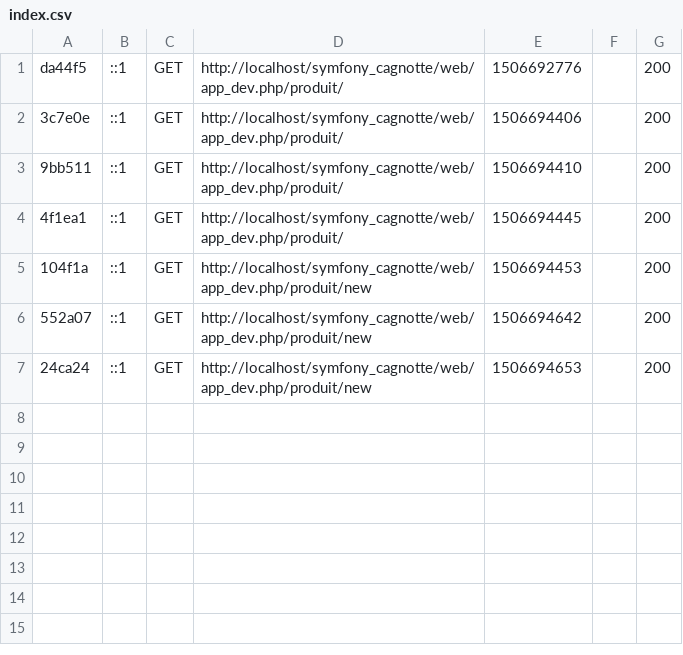
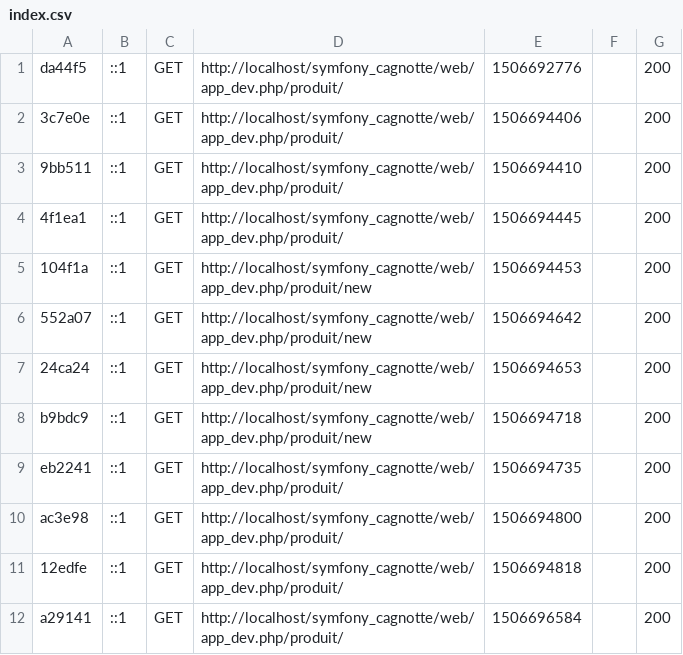
Before and after one commit to kagar1/symfony_cagnotte, a CSV file: var/cache/dev/profiler/index.csv, drawn as a sheet.

```diff
--- a/var/cache/dev/profiler/index.csv
+++ b/var/cache/dev/profiler/index.csv
@@ -7 +7,6 @@ da44f5,::1,GET,http://localhost/symfony_cagnotte/web/app_dev.php/produit/,150669
 24ca24,::1,GET,http://localhost/symfony_cagnotte/web/app_dev.php/produit/new,1506694653,,200
+b9bdc9,::1,GET,http://localhost/symfony_cagnotte/web/app_dev.php/produit/new,1506694718,,200
+eb2241,::1,GET,http://localhost/symfony_cagnotte/web/app_dev.php/produit/,1506694735,,200
+ac3e98,::1,GET,http://localhost/symfony_cagnotte/web/app_dev.php/produit/,1506694800,,200
+12edfe,::1,GET,http://localhost/symfony_cagnotte/web/app_dev.php/produit/,1506694818,,200
+a29141,::1,GET,http://localhost/symfony_cagnotte/web/app_dev.php/produit/,1506696584,,200
```
Also changed, not shown: 38 other files.
